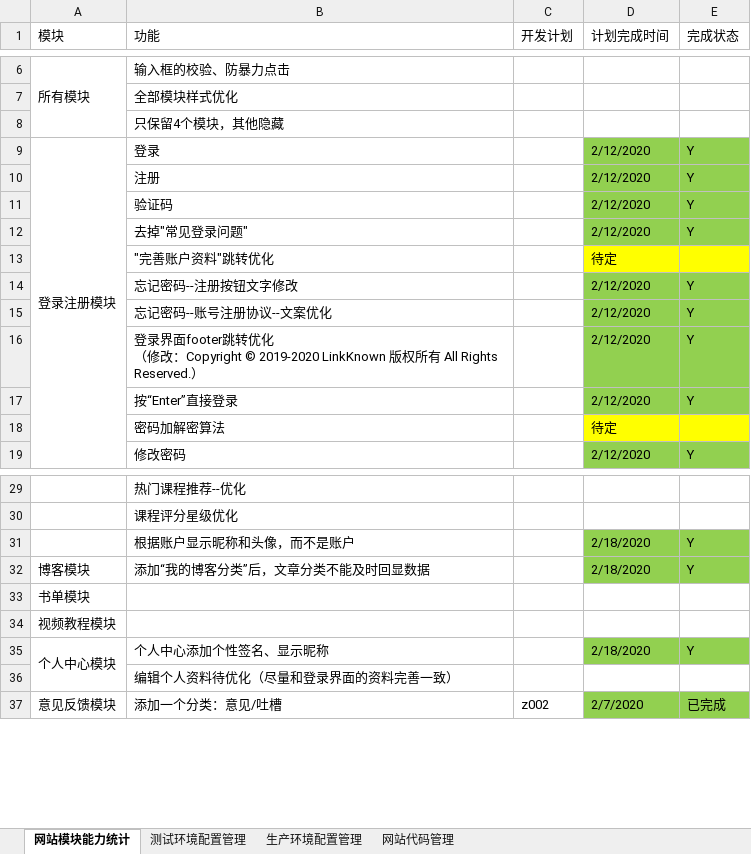
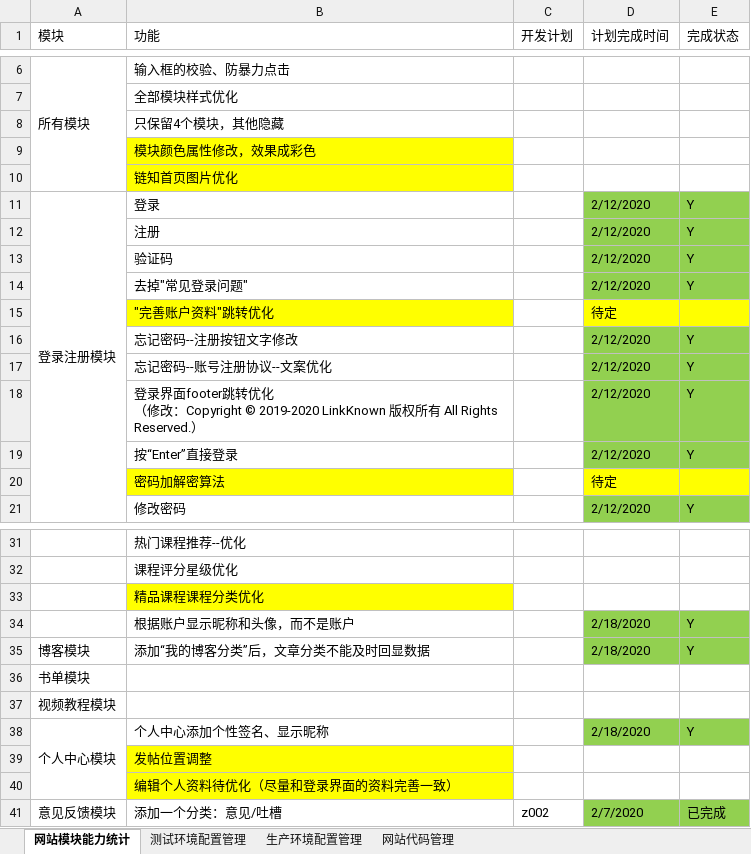
Before and after one commit to 389093982/isoft, an Excel workbook: isoft_doc/工作安排.xlsx, sheet 网站模块能力统计, drawn as a sheet; only a part is shown, gaps mark what is left out; values as stored, in another font and other column widths than the file's, no borders; addresses are those after the commit; the diff names each change by its address in the sheet, - before the commit and + after, or states it on an @@ line.

```diff
--- a/isoft_doc/工作安排.xlsx (sheet 网站模块能力统计)
+++ b/isoft_doc/工作安排.xlsx (sheet 网站模块能力统计)
+row 9:  | 模块颜色属性修改，效果成彩色
+row 10:  | 链知首页图片优化
-B15 fill: none
+B15 fill: #FFFF00
-B20 fill: none
+B20 fill: #FFFF00
+row 33:  | 精品课程课程分类优化
+row 39:  | 发帖位置调整
-B40 fill: none
+B40 fill: #FFFF00
```
Also changed, not shown: 1 other file.
